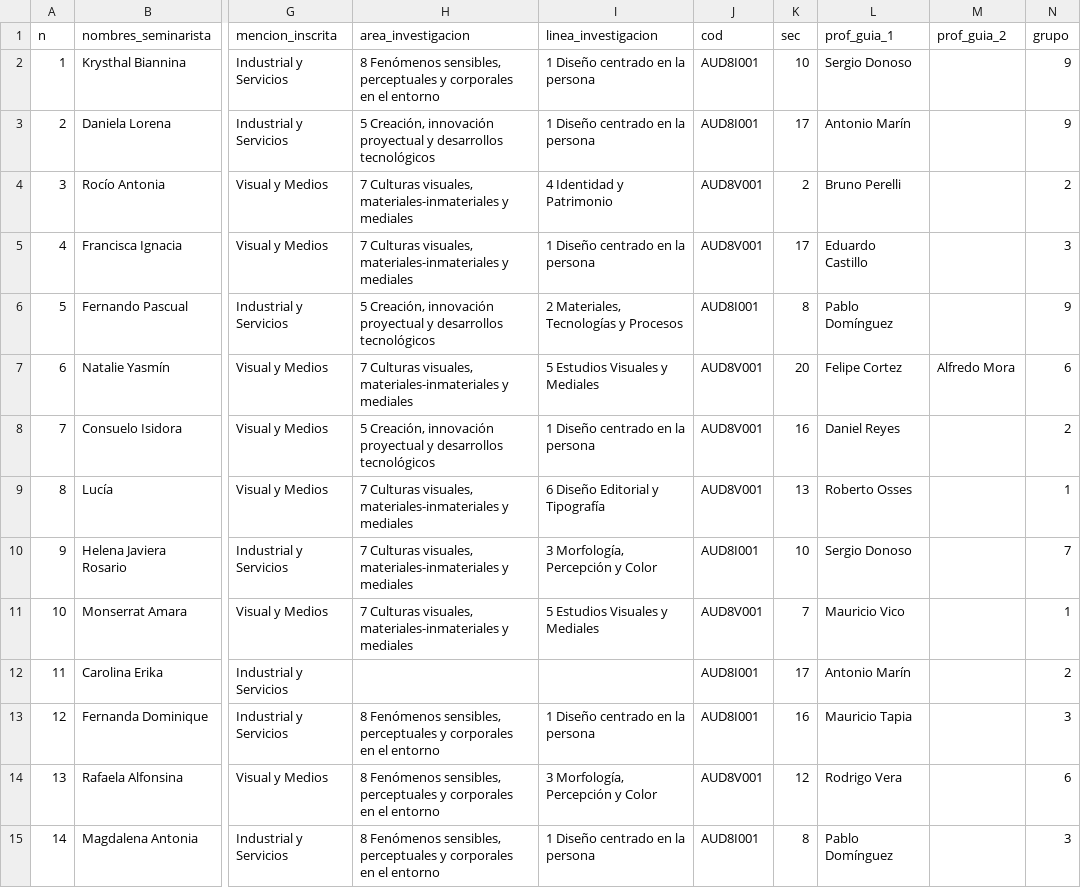
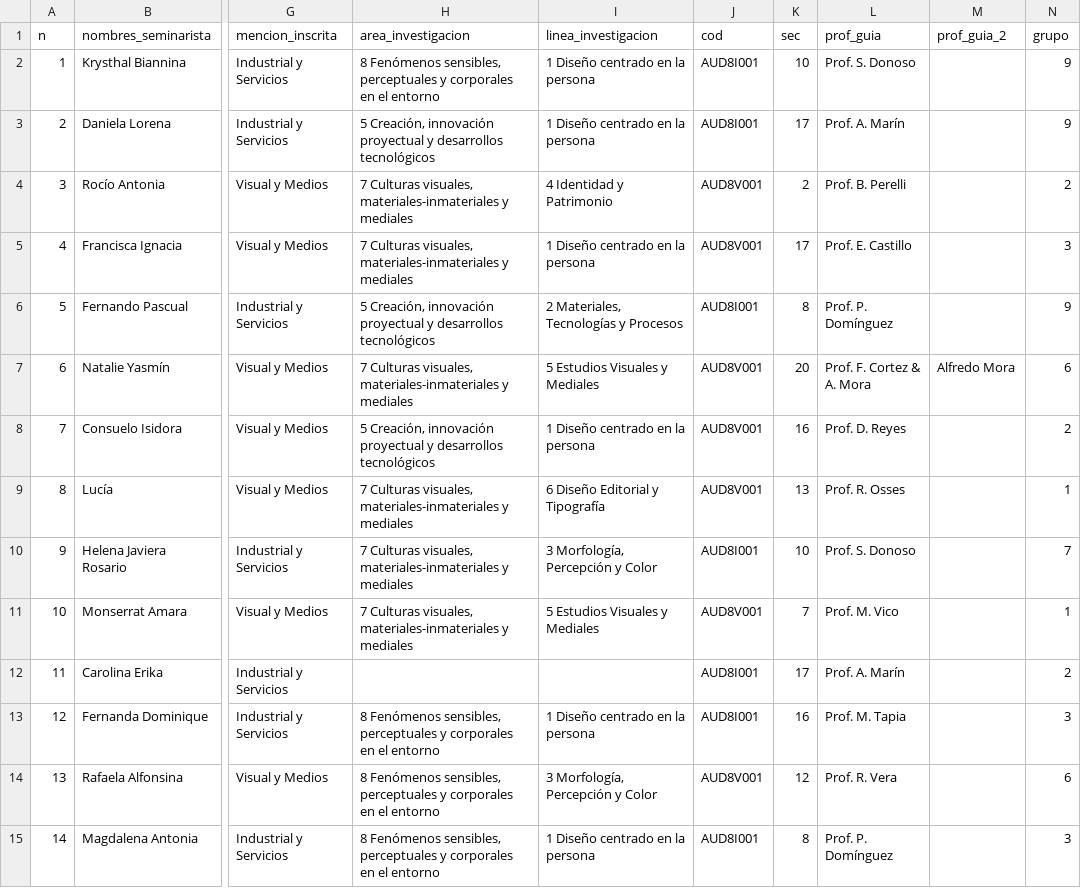
Before and after one commit to disenouchile/seminarios, a CSV file: participan.csv, drawn as a sheet; only a part is shown, gaps mark what is left out; the diff covers the shown part only; the diff names each change by its address in the sheet, - before the commit and + after, or states it on an @@ line.

Commit message:
Add files via upload

```diff
--- a/participan.csv
+++ b/participan.csv
-L1: prof_guia_1
+L1: prof_guia
-L2 (prof_guia): Sergio Donoso
+L2 (prof_guia): Prof. S. Donoso
-L3 (prof_guia): Antonio Marín
+L3 (prof_guia): Prof. A. Marín
-L4 (prof_guia): Bruno Perelli
+L4 (prof_guia): Prof. B. Perelli
-L5 (prof_guia): Eduardo Castillo
+L5 (prof_guia): Prof. E. Castillo
-L6 (prof_guia): Pablo Domínguez
+L6 (prof_guia): Prof. P. Domínguez
-L7 (prof_guia): Felipe Cortez
+L7 (prof_guia): Prof. F. Cortez & A. Mora
-L8 (prof_guia): Daniel Reyes
+L8 (prof_guia): Prof. D. Reyes
-L9 (prof_guia): Roberto Osses
+L9 (prof_guia): Prof. R. Osses
-L10 (prof_guia): Sergio Donoso
+L10 (prof_guia): Prof. S. Donoso
-L11 (prof_guia): Mauricio Vico
+L11 (prof_guia): Prof. M. Vico
-L12 (prof_guia): Antonio Marín
+L12 (prof_guia): Prof. A. Marín
-L13 (prof_guia): Mauricio Tapia
+L13 (prof_guia): Prof. M. Tapia
-L14 (prof_guia): Rodrigo Vera
+L14 (prof_guia): Prof. R. Vera
-L15 (prof_guia): Pablo Domínguez
+L15 (prof_guia): Prof. P. Domínguez
```
Also changed, not shown: 85 edited cells elsewhere in this file.
